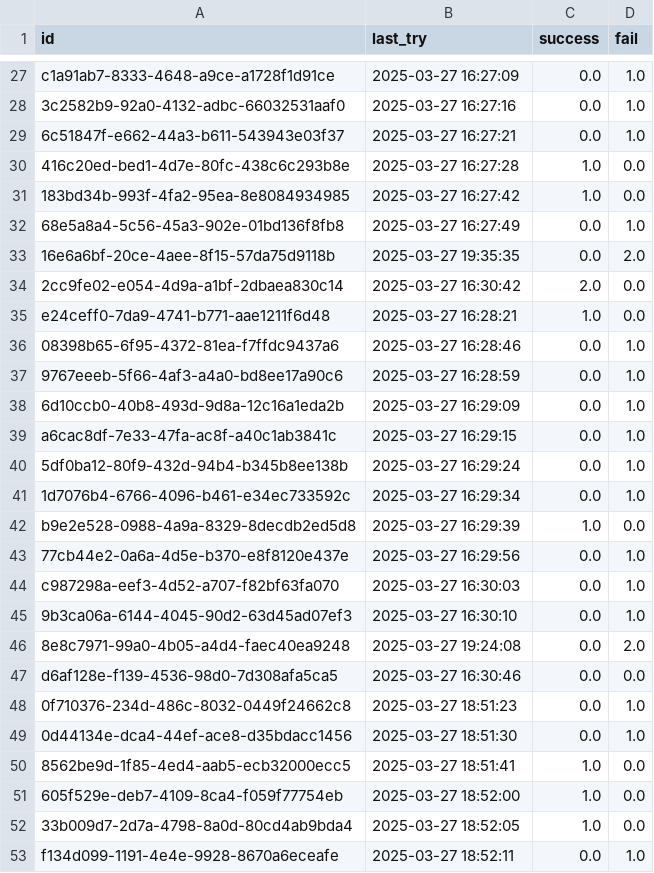
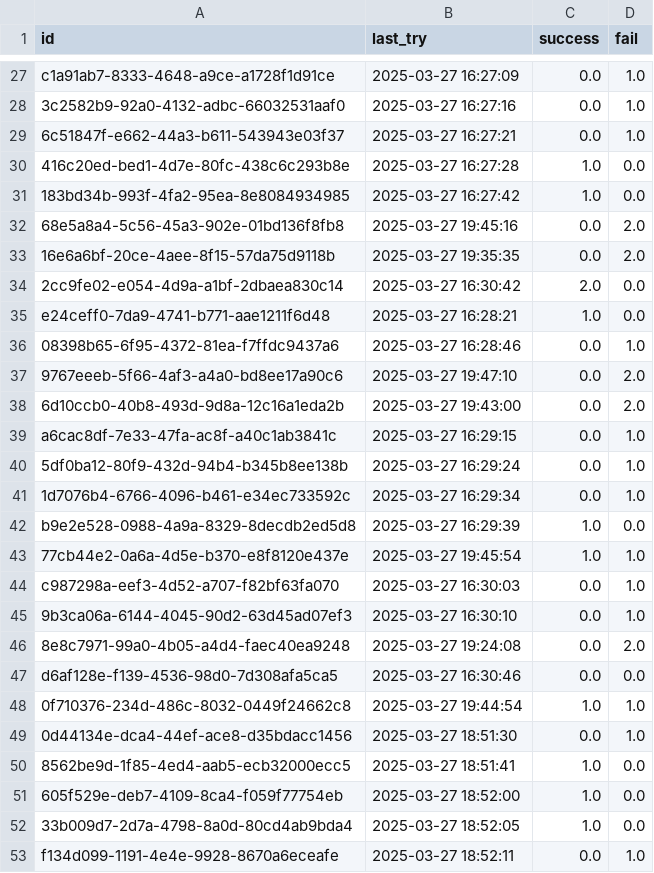
Before and after one commit to oliLamRou/flashCard_django, a CSV file: user.csv, drawn as a sheet; only a part is shown, gaps mark what is left out; the diff covers the shown part only.

```diff
--- a/user.csv
+++ b/user.csv
@@ -31,3 +31,3 @@ c1a91ab7-8333-4648-a9ce-a1728f1d91ce,2025-03-27 16:27:09,0.0,1.0
 183bd34b-993f-4fa2-95ea-8e8084934985,2025-03-27 16:27:42,1.0,0.0
-68e5a8a4-5c56-45a3-902e-01bd136f8fb8,2025-03-27 16:27:49,0.0,1.0
+68e5a8a4-5c56-45a3-902e-01bd136f8fb8,2025-03-27 19:45:16,0.0,2.0
 16e6a6bf-20ce-4aee-8f15-57da75d9118b,2025-03-27 19:35:35,0.0,2.0
@@ -36,4 +36,4 @@ e24ceff0-7da9-4741-b771-aae1211f6d48,2025-03-27 16:28:21,1.0,0.0
 08398b65-6f95-4372-81ea-f7ffdc9437a6,2025-03-27 16:28:46,0.0,1.0
-9767eeeb-5f66-4af3-a4a0-bd8ee17a90c6,2025-03-27 16:28:59,0.0,1.0
-6d10ccb0-40b8-493d-9d8a-12c16a1eda2b,2025-03-27 16:29:09,0.0,1.0
+9767eeeb-5f66-4af3-a4a0-bd8ee17a90c6,2025-03-27 19:47:10,0.0,2.0
+6d10ccb0-40b8-493d-9d8a-12c16a1eda2b,2025-03-27 19:43:00,0.0,2.0
 a6cac8df-7e33-47fa-ac8f-a40c1ab3841c,2025-03-27 16:29:15,0.0,1.0
@@ -42,3 +42,3 @@ a6cac8df-7e33-47fa-ac8f-a40c1ab3841c,2025-03-27 16:29:15,0.0,1.0
 b9e2e528-0988-4a9a-8329-8decdb2ed5d8,2025-03-27 16:29:39,1.0,0.0
-77cb44e2-0a6a-4d5e-b370-e8f8120e437e,2025-03-27 16:29:56,0.0,1.0
+77cb44e2-0a6a-4d5e-b370-e8f8120e437e,2025-03-27 19:45:54,1.0,1.0
 c987298a-eef3-4d52-a707-f82bf63fa070,2025-03-27 16:30:03,0.0,1.0
@@ -47,3 +47,3 @@ c987298a-eef3-4d52-a707-f82bf63fa070,2025-03-27 16:30:03,0.0,1.0
 d6af128e-f139-4536-98d0-7d308afa5ca5,2025-03-27 16:30:46,0.0,0.0
-0f710376-234d-486c-8032-0449f24662c8,2025-03-27 18:51:23,0.0,1.0
+0f710376-234d-486c-8032-0449f24662c8,2025-03-27 19:44:54,1.0,1.0
 0d44134e-dca4-44ef-ace8-d35bdacc1456,2025-03-27 18:51:30,0.0,1.0
```
Also changed, not shown: 29 added rows and 32 edited cells elsewhere in this file, words.csv.
